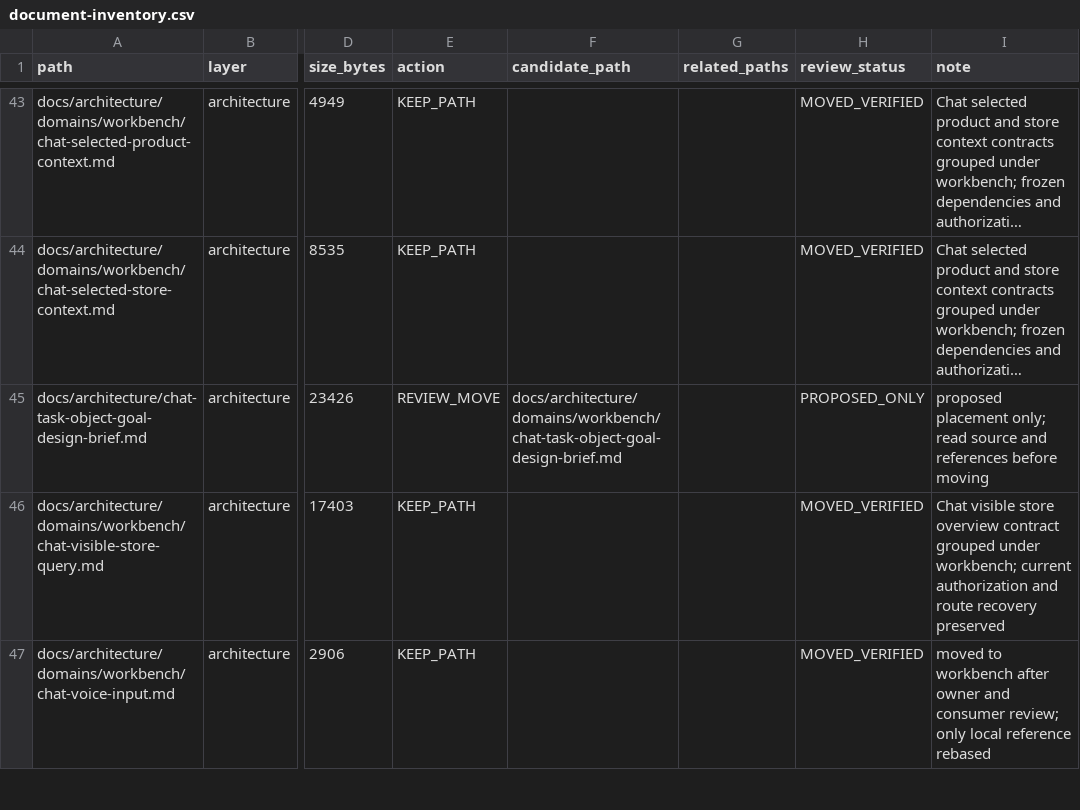
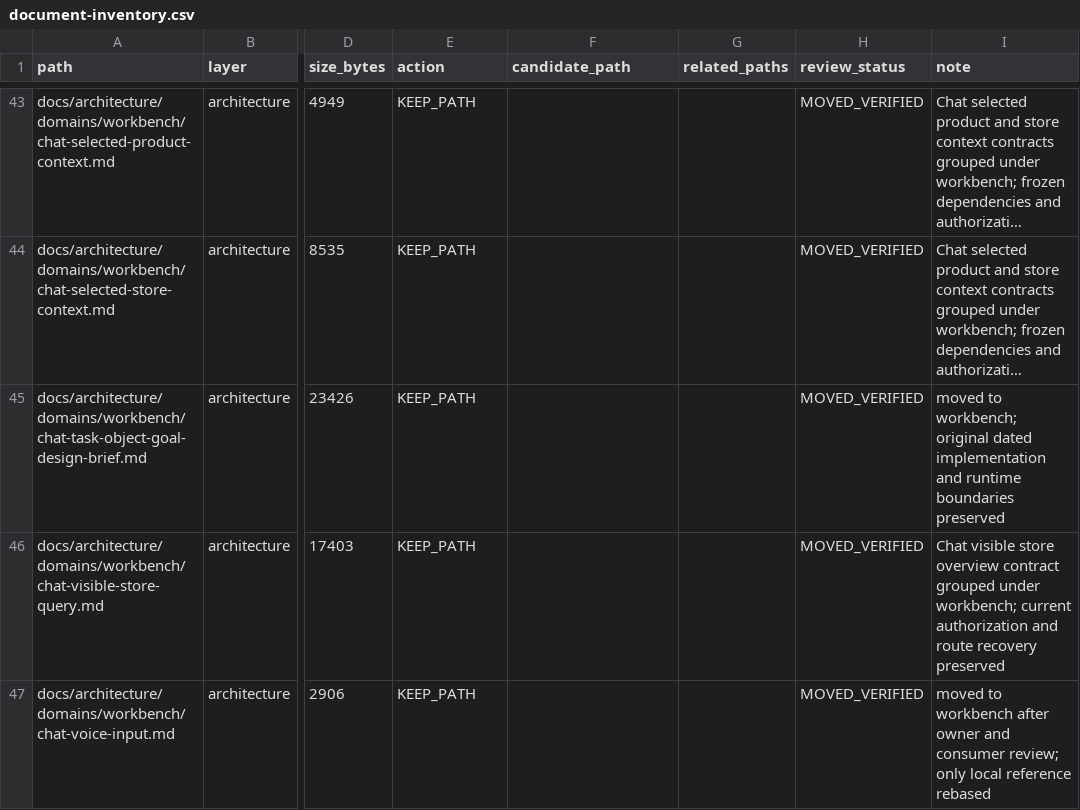
Before and after one commit to henryxu1008/shuomi-ai-commerce, a CSV file: docs/document-inventory.csv, drawn as a sheet; only a part is shown, gaps mark what is left out; long unchanged cells end in …; the diff names each change by its address in the sheet, - before the commit and + after, or states it on an @@ line.

Commit message:
docs(architecture): group Chat content task contract

```diff
--- a/docs/document-inventory.csv
+++ b/docs/document-inventory.csv
-A45 (path): docs/architecture/chat-task-object-goal-design-brief.md
+A45 (path): docs/architecture/domains/workbench/chat-task-object-goal-design-brief.md
-E45 (action): REVIEW_MOVE
+E45 (action): KEEP_PATH
-F45 (candidate_path): docs/architecture/domains/workbench/chat-task-object-goal-design-brief.md
+F45 (candidate_path): (empty)
-H45 (review_status): PROPOSED_ONLY
+H45 (review_status): MOVED_VERIFIED
-I45 (note): proposed placement only; read source and references before moving
+I45 (note): moved to workbench; original dated implementation and runtime boundaries preserved
```
Also changed, not shown: 4 other files.
